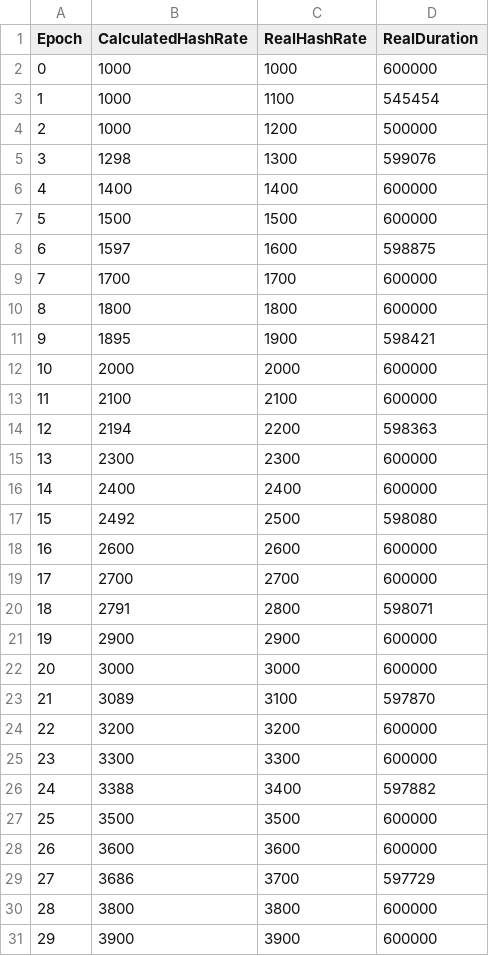
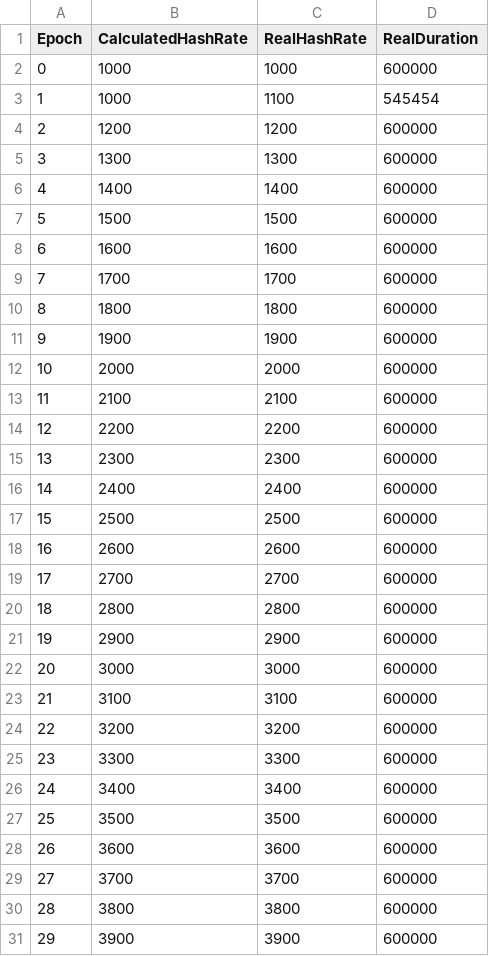
Before and after one commit to catena2w/BlockchainAnalyzer, a CSV file: data/linear/linear.csv, drawn as a sheet; only a part is shown; the diff covers the shown part only.

```diff
--- a/data/linear/linear.csv
+++ b/data/linear/linear.csv
@@ -3,28 +3,28 @@ Epoch,CalculatedHashRate,RealHashRate,RealDuration
 1,1000,1100,545454
-2,1000,1200,500000
-3,1298,1300,599076
+2,1200,1200,600000
+3,1300,1300,600000
 4,1400,1400,600000
 5,1500,1500,600000
-6,1597,1600,598875
+6,1600,1600,600000
 7,1700,1700,600000
 8,1800,1800,600000
-9,1895,1900,598421
+9,1900,1900,600000
 10,2000,2000,600000
 11,2100,2100,600000
-12,2194,2200,598363
+12,2200,2200,600000
 13,2300,2300,600000
 14,2400,2400,600000
-15,2492,2500,598080
+15,2500,2500,600000
 16,2600,2600,600000
 17,2700,2700,600000
-18,2791,2800,598071
+18,2800,2800,600000
 19,2900,2900,600000
 20,3000,3000,600000
-21,3089,3100,597870
+21,3100,3100,600000
 22,3200,3200,600000
 23,3300,3300,600000
-24,3388,3400,597882
+24,3400,3400,600000
 25,3500,3500,600000
 26,3600,3600,600000
-27,3686,3700,597729
+27,3700,3700,600000
 28,3800,3800,600000
```
Also changed, not shown: 15 edited cells elsewhere in this file, data/linear/attack.csv, data/linear/exponent.csv, 2 other files.
